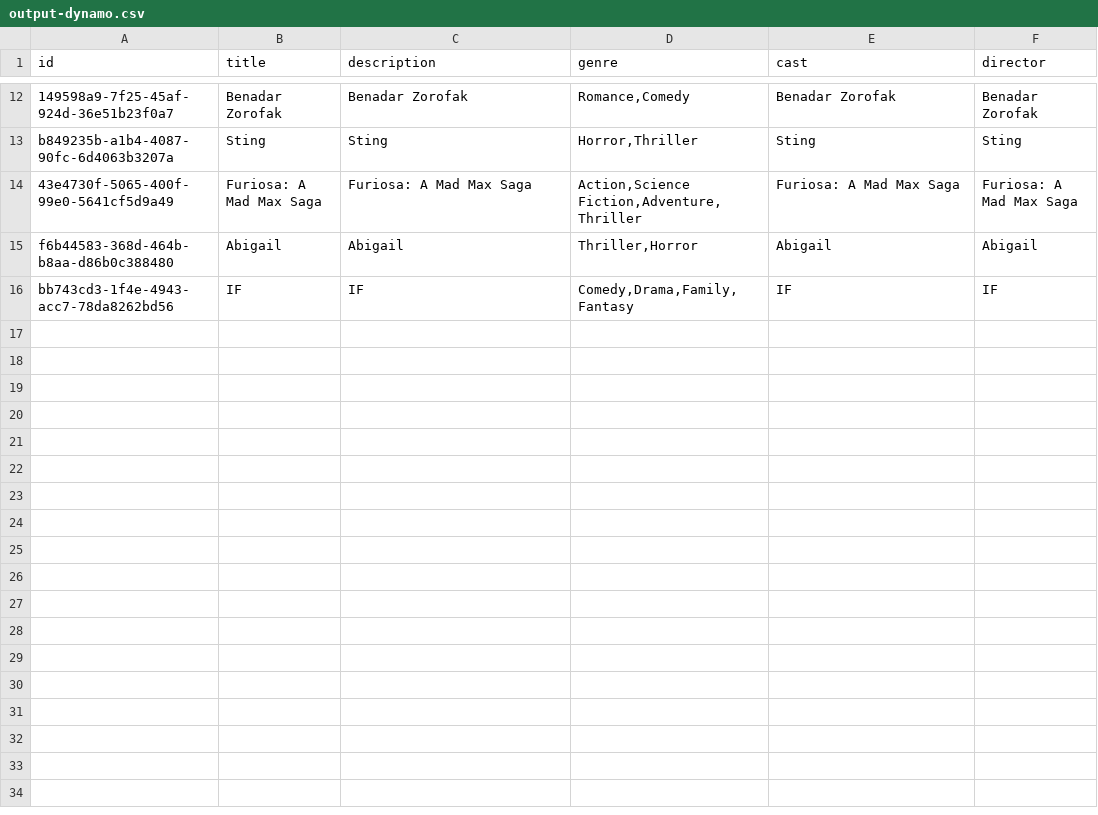
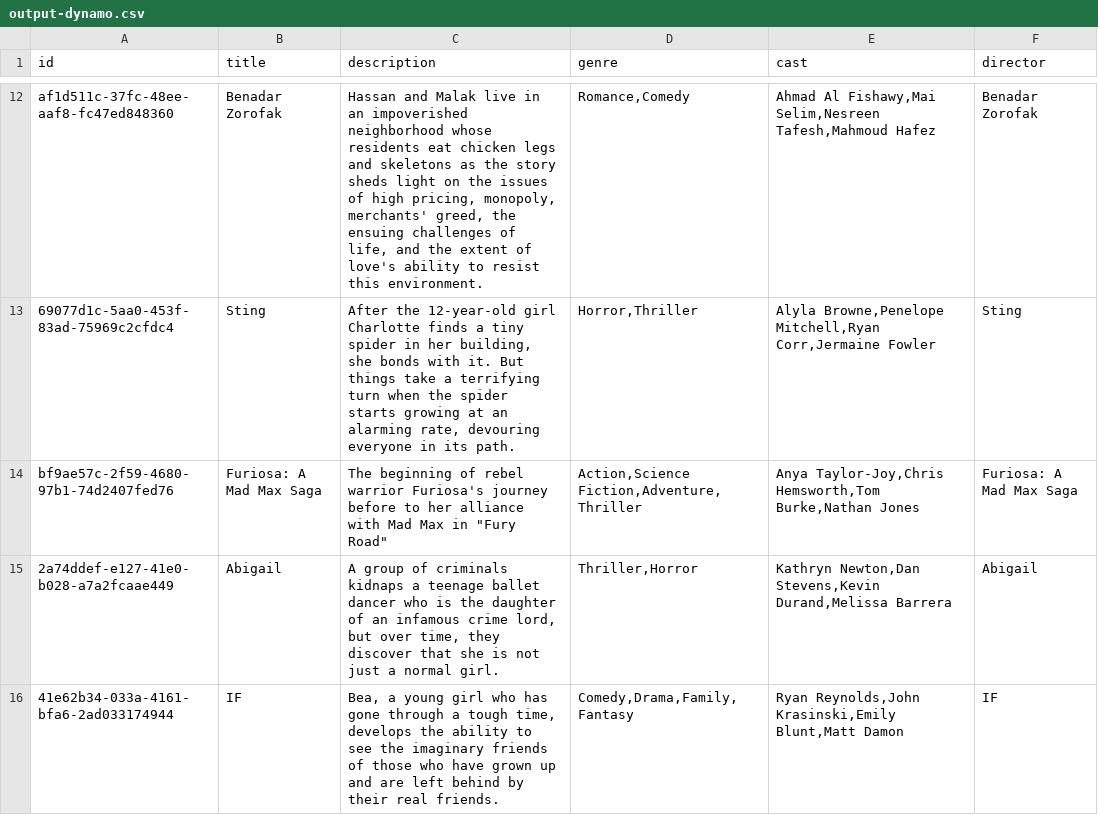
Before and after one commit to MadyCodes/web-scrapper-java, a CSV file: output-dynamo.csv, drawn as a sheet; only a part is shown, gaps mark what is left out; the diff covers the shown part only.

```diff
--- a/output-dynamo.csv
+++ b/output-dynamo.csv
@@ -12,5 +12,5 @@
-"149598a9-7f25-45af-924d-36e51b23f0a7","Benadar Zorofak","Benadar Zorofak","Romance,Comedy","Benadar Zorofak","Benadar Zorofak"
-"b849235b-a1b4-4087-90fc-6d4063b3207a","Sting","Sting","Horror,Thriller","Sting","Sting"
-"43e4730f-5065-400f-99e0-5641cf5d9a49","Furiosa: A Mad Max Saga","Furiosa: A Mad Max Saga","Action,Science Fiction,Adventure,Thriller","Furiosa: A Mad Max Saga","Furiosa: A Mad Max Saga"
-"f6b44583-368d-464b-b8aa-d86b0c388480","Abigail","Abigail","Thriller,Horror","Abigail","Abigail"
-"bb743cd3-1f4e-4943-acc7-78da8262bd56","IF","IF","Comedy,Drama,Family,Fantasy","IF","IF"
+"af1d511c-37fc-48ee-aaf8-fc47ed848360","Benadar Zorofak","Hassan and Malak live in an impoverished neighborhood whose residents eat chicken legs and skeletons as the story sheds light on the issues of high pricing, monopoly, merchants' greed, the ensuing challenges of life, and the extent of love's ability to resist this environment.","Romance,Comedy","Ahmad Al Fishawy,Mai Selim,Nesreen Tafesh,Mahmoud Hafez","Benadar Zorofak"
+"69077d1c-5aa0-453f-83ad-75969c2cfdc4","Sting","After the 12-year-old girl Charlotte finds a tiny spider in her building, she bonds with it. But things take a terrifying turn when the spider starts growing at an alarming rate, devouring everyone in its path.","Horror,Thriller","Alyla Browne,Penelope Mitchell,Ryan Corr,Jermaine Fowler","Sting"
+"bf9ae57c-2f59-4680-97b1-74d2407fed76","Furiosa: A Mad Max Saga","The beginning of rebel warrior Furiosa's journey before to her alliance with Mad Max in ""Fury Road""","Action,Science Fiction,Adventure,Thriller","Anya Taylor-Joy,Chris Hemsworth,Tom Burke,Nathan Jones","Furiosa: A Mad Max Saga"
+"2a74ddef-e127-41e0-b028-a7a2fcaae449","Abigail","A group of criminals kidnaps a teenage ballet dancer who is the daughter of an infamous crime lord, but over time, they discover that she is not just a normal girl.","Thriller,Horror","Kathryn Newton,Dan Stevens,Kevin Durand,Melissa Barrera","Abigail"
+"41e62b34-033a-4161-bfa6-2ad033174944","IF","Bea, a young girl who has gone through a tough time, develops the ability to see the imaginary friends of those who have grown up and are left behind by their real friends.","Comedy,Drama,Family,Fantasy","Ryan Reynolds,John Krasinski,Emily Blunt,Matt Damon","IF"
```
Also changed, not shown: 30 edited cells elsewhere in this file, 9 other files.
